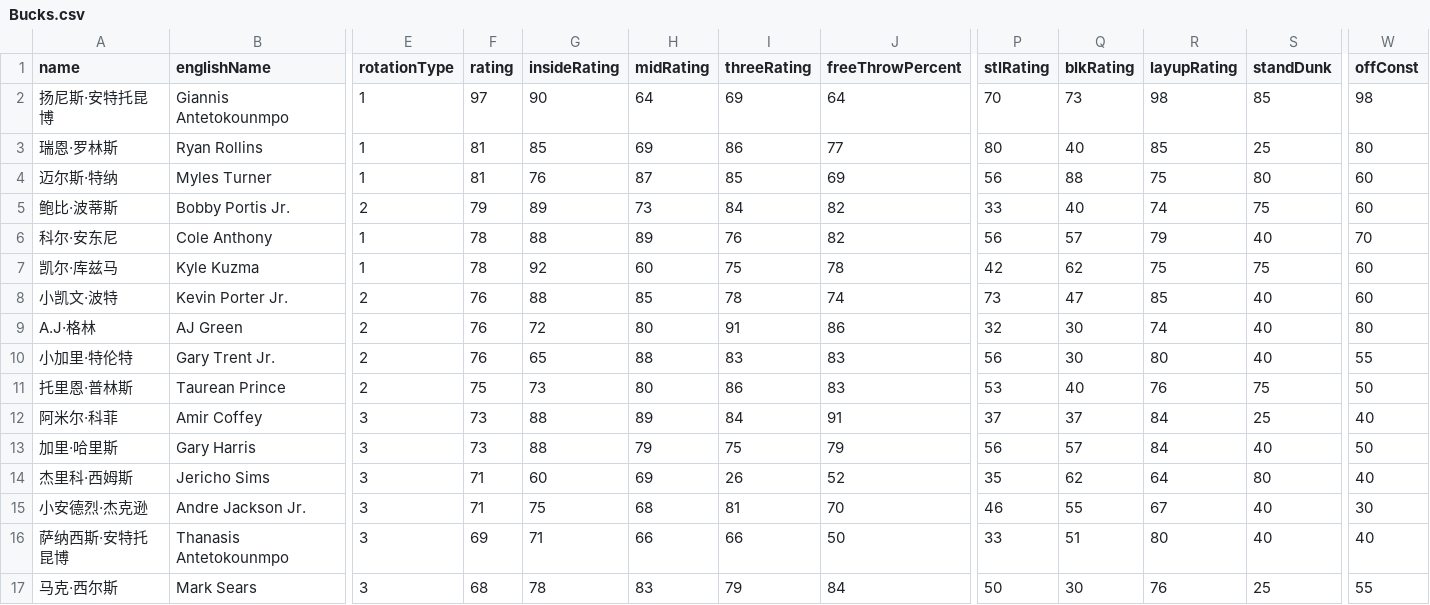
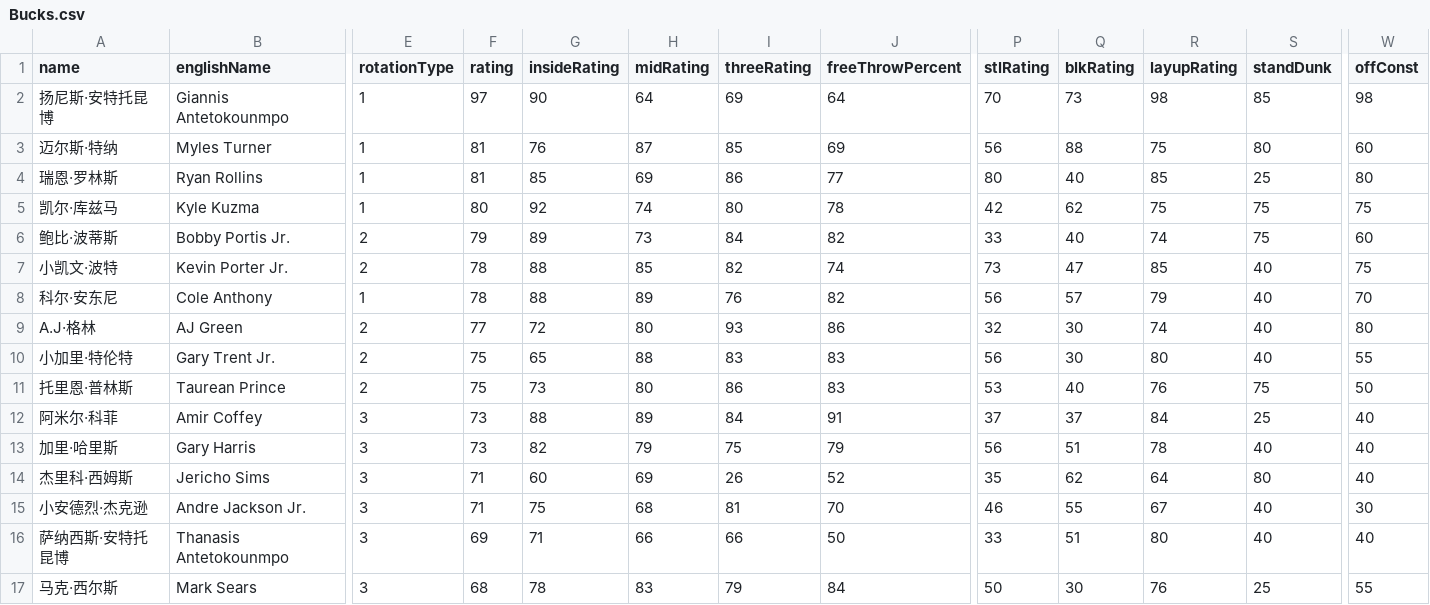
Before and after one commit to MikeYan01/NBA-sim, a CSV file: database/roster/Bucks.csv, drawn as a sheet; only a part is shown, gaps mark what is left out; removed rows and columns are numbered as before the commit, all else as after; rows hold the shown columns only; the diff names each change by its address in the sheet, - before the commit and + after, or states it on an @@ line.

Commit message:
Roster and params update

```diff
--- a/database/roster/Bucks.csv
+++ b/database/roster/Bucks.csv
@@ row 4 moved to row 3: 迈尔斯·特纳 @@
+row 5: 凯尔·库兹马 | Kyle Kuzma | 1 | 80 | 92 | 74 | 80 | 78 | 42 | 62 | 75 | 75 | 75
+row 7: 小凯文·波特 | Kevin Porter Jr. | 2 | 78 | 88 | 85 | 82 | 74 | 73 | 47 | 85 | 40 | 75
-row 7: 凯尔·库兹马 | Kyle Kuzma | 1 | 78 | 92 | 60 | 75 | 78 | 42 | 62 | 75 | 75 | 60
-row 8: 小凯文·波特 | Kevin Porter Jr. | 2 | 76 | 88 | 85 | 78 | 74 | 73 | 47 | 85 | 40 | 60
-F9 (rating): 76
+F9 (rating): 77
-I9 (threeRating): 91
+I9 (threeRating): 93
-F10 (rating): 76
+F10 (rating): 75
-G13 (insideRating): 88
+G13 (insideRating): 82
-Q13 (blkRating): 57
+Q13 (blkRating): 51
-R13 (layupRating): 84
+R13 (layupRating): 78
-W13 (offConst): 50
+W13 (offConst): 40
```
Also changed, not shown: database/roster/Bulls.csv, database/roster/Cavaliers.csv, 36 other files.
